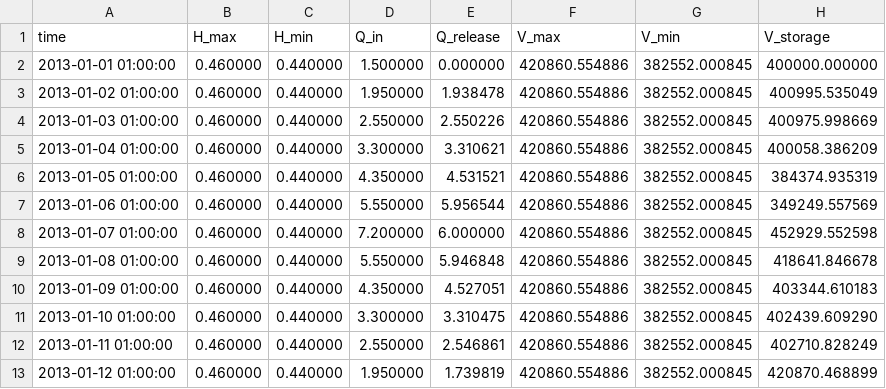
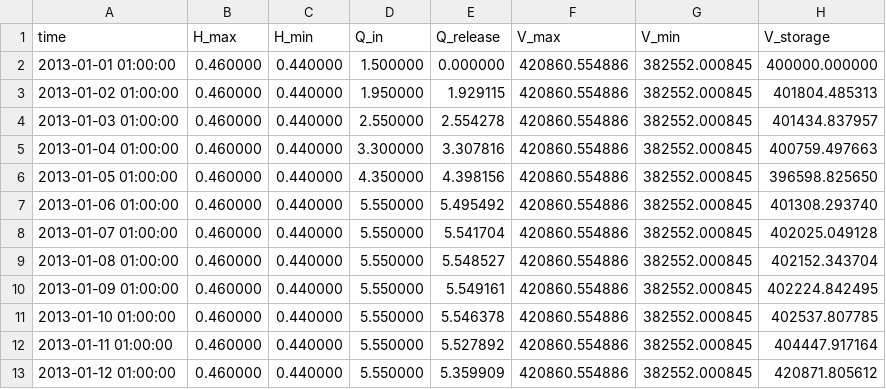
Before and after one commit to vdwees/rtc-tools, a CSV file: examples/ensemble/output/forecast1/timeseries_export.csv, drawn as a sheet.

```diff
--- a/examples/ensemble/output/forecast1/timeseries_export.csv
+++ b/examples/ensemble/output/forecast1/timeseries_export.csv
@@ -2,12 +2,12 @@ time,H_max,H_min,Q_in,Q_release,V_max,V_min,V_storage
 2013-01-01 01:00:00,0.460000,0.440000,1.500000,0.000000,420860.554886,382552.000845,400000.000000
-2013-01-02 01:00:00,0.460000,0.440000,1.950000,1.938478,420860.554886,382552.000845,400995.535049
-2013-01-03 01:00:00,0.460000,0.440000,2.550000,2.550226,420860.554886,382552.000845,400975.998669
-2013-01-04 01:00:00,0.460000,0.440000,3.300000,3.310621,420860.554886,382552.000845,400058.386209
-2013-01-05 01:00:00,0.460000,0.440000,4.350000,4.531521,420860.554886,382552.000845,384374.935319
-2013-01-06 01:00:00,0.460000,0.440000,5.550000,5.956544,420860.554886,382552.000845,349249.557569
-2013-01-07 01:00:00,0.460000,0.440000,7.200000,6.000000,420860.554886,382552.000845,452929.552598
-2013-01-08 01:00:00,0.460000,0.440000,5.550000,5.946848,420860.554886,382552.000845,418641.846678
-2013-01-09 01:00:00,0.460000,0.440000,4.350000,4.527051,420860.554886,382552.000845,403344.610183
-2013-01-10 01:00:00,0.460000,0.440000,3.300000,3.310475,420860.554886,382552.000845,402439.609290
-2013-01-11 01:00:00,0.460000,0.440000,2.550000,2.546861,420860.554886,382552.000845,402710.828249
-2013-01-12 01:00:00,0.460000,0.440000,1.950000,1.739819,420860.554886,382552.000845,420870.468899
+2013-01-02 01:00:00,0.460000,0.440000,1.950000,1.929115,420860.554886,382552.000845,401804.485313
+2013-01-03 01:00:00,0.460000,0.440000,2.550000,2.554278,420860.554886,382552.000845,401434.837957
+2013-01-04 01:00:00,0.460000,0.440000,3.300000,3.307816,420860.554886,382552.000845,400759.497663
+2013-01-05 01:00:00,0.460000,0.440000,4.350000,4.398156,420860.554886,382552.000845,396598.825650
+2013-01-06 01:00:00,0.460000,0.440000,5.550000,5.495492,420860.554886,382552.000845,401308.293740
+2013-01-07 01:00:00,0.460000,0.440000,5.550000,5.541704,420860.554886,382552.000845,402025.049128
+2013-01-08 01:00:00,0.460000,0.440000,5.550000,5.548527,420860.554886,382552.000845,402152.343704
+2013-01-09 01:00:00,0.460000,0.440000,5.550000,5.549161,420860.554886,382552.000845,402224.842495
+2013-01-10 01:00:00,0.460000,0.440000,5.550000,5.546378,420860.554886,382552.000845,402537.807785
+2013-01-11 01:00:00,0.460000,0.440000,5.550000,5.527892,420860.554886,382552.000845,404447.917164
+2013-01-12 01:00:00,0.460000,0.440000,5.550000,5.359909,420860.554886,382552.000845,420871.805612
```
Also changed, not shown: examples/ensemble/input/forecast1/timeseries_import.csv, examples/ensemble/input/forecast2/timeseries_import.csv, 2 other files.
